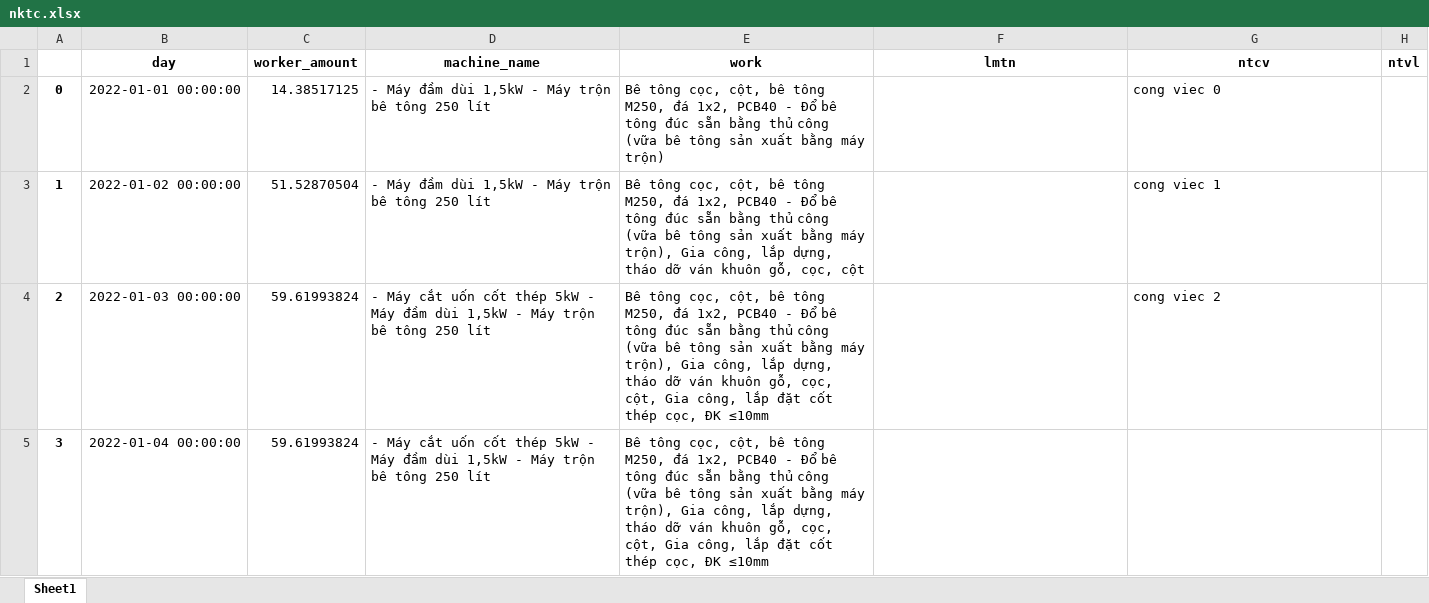
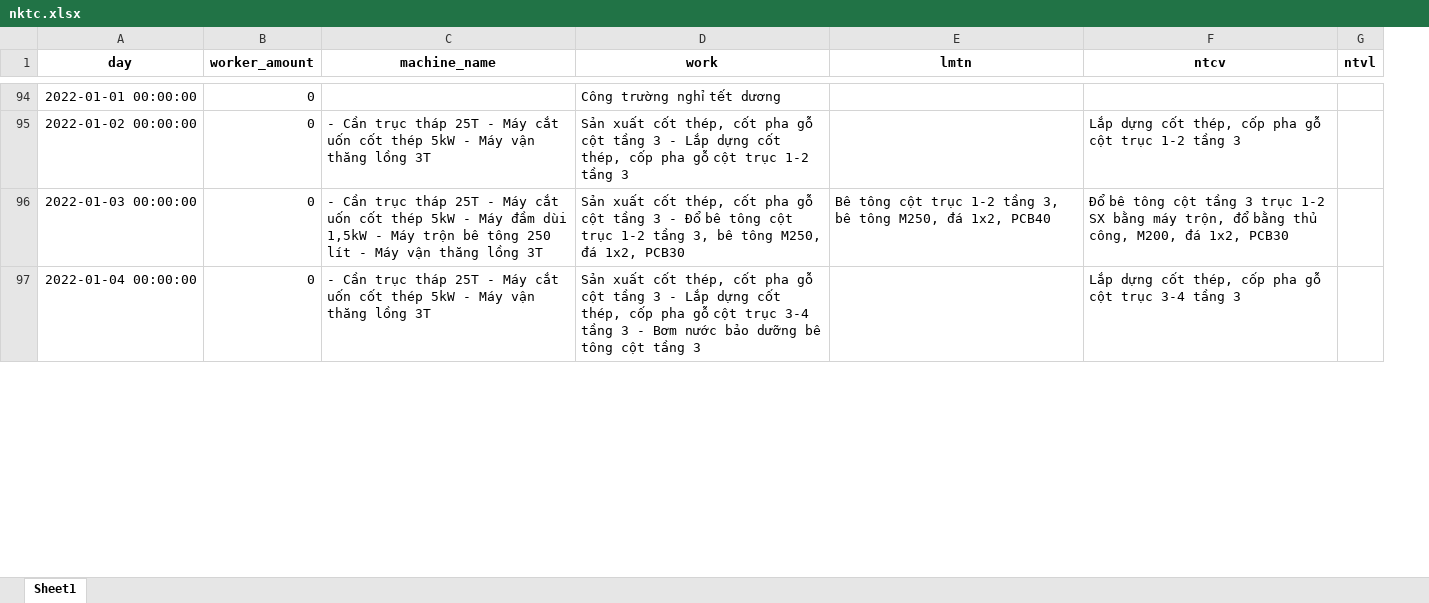
Before and after one commit to TrinhQuanVN/qlcl_project, an Excel workbook: nktc.xlsx, sheet Sheet1, drawn as a sheet; only a part is shown, gaps mark what is left out; values as stored, in another font and other column widths than the file's, no borders; removed rows and columns are numbered as before the commit, all else as after; the diff covers the shown part only; the diff names each change by its address in the sheet, - before the commit and + after, or states it on an @@ line.

Commit message:
nktc hcc

```diff
--- a/nktc.xlsx (sheet Sheet1)
+++ b/nktc.xlsx (sheet Sheet1)
-column A, rows 2-5: 0 | 1 | 2 | 3
-B94 (worker_amount): 14.38517125
+B94 (worker_amount): 0
-C94 (machine_name): - Máy đầm dùi 1,5kW - Máy trộn bê tông 250 lít
+C94 (machine_name): (empty)
-D94 (work): Bê tông cọc, cột, bê tông M250, đá 1x2, PCB40 - Đổ bê tông đúc sẵn bằng thủ công (vữa bê tông sản xuất bằng máy trộn)
+D94 (work): Công trường nghỉ tết dương
-F94 (ntcv): cong viec 0
+F94 (ntcv): (empty)
-B95 (worker_amount): 51.52870504
+B95 (worker_amount): 0
-C95 (machine_name): - Máy đầm dùi 1,5kW - Máy trộn bê tông 250 lít
+C95 (machine_name): - Cần trục tháp 25T - Máy cắt uốn cốt thép 5kW - Máy vận thăng lồng 3T
-D95 (work): Bê tông cọc, cột, bê tông M250, đá 1x2, PCB40 - Đổ bê tông đúc sẵn bằng thủ công (vữa bê tông sản xuất bằng máy trộn), Gia công, lắp dựng, tháo dỡ ván khuôn gỗ, cọc, cột
+D95 (work): Sản xuất cốt thép, cốt pha gỗ cột tầng 3 - Lắp dựng cốt thép, cốp pha gỗ cột trục 1-2 tầng 3
-F95 (ntcv): cong viec 1
+F95 (ntcv): Lắp dựng cốt thép, cốp pha gỗ cột trục 1-2 tầng 3
-B96:B97 (worker_amount): 59.61993824
+B96:B97 (worker_amount): 0
-C96 (machine_name): - Máy cắt uốn cốt thép 5kW - Máy đầm dùi 1,5kW - Máy trộn bê tông 250 lít
+C96 (machine_name): - Cần trục tháp 25T - Máy cắt uốn cốt thép 5kW - Máy đầm dùi 1,5kW - Máy trộn bê tông 250 lít - Máy vận thăng lồng 3T
-D96 (work): Bê tông cọc, cột, bê tông M250, đá 1x2, PCB40 - Đổ bê tông đúc sẵn bằng thủ công (vữa bê tông sản xuất bằng máy trộn), Gia công, lắp dựng, tháo dỡ ván khuôn gỗ, cọc, cột, Gia công, lắp đặt cốt thép cọc, ĐK ≤10mm
+D96 (work): Sản xuất cốt thép, cốt pha gỗ cột tầng 3 - Đổ bê tông cột trục 1-2 tầng 3, bê tông M250, đá 1x2, PCB30
-E96 (lmtn): (empty)
+E96 (lmtn): Bê tông cột trục 1-2 tầng 3, bê tông M250, đá 1x2, PCB40
-F96 (ntcv): cong viec 2
+F96 (ntcv): Đổ bê tông cột tầng 3 trục 1-2 SX bằng máy trộn, đổ bằng thủ công, M200, đá 1x2, PCB30
-C97 (machine_name): - Máy cắt uốn cốt thép 5kW - Máy đầm dùi 1,5kW - Máy trộn bê tông 250 lít
+C97 (machine_name): - Cần trục tháp 25T - Máy cắt uốn cốt thép 5kW - Máy vận thăng lồng 3T
-D97 (work): Bê tông cọc, cột, bê tông M250, đá 1x2, PCB40 - Đổ bê tông đúc sẵn bằng thủ công (vữa bê tông sản xuất bằng máy trộn), Gia công, lắp dựng, tháo dỡ ván khuôn gỗ, cọc, cột, Gia công, lắp đặt cốt thép cọc, ĐK ≤10mm
+D97 (work): Sản xuất cốt thép, cốt pha gỗ cột tầng 3 - Lắp dựng cốt thép, cốp pha gỗ cột trục 3-4 tầng 3 - Bơm nước bảo dưỡng bê tông cột tầng 3
-F97 (ntcv): (empty)
+F97 (ntcv): Lắp dựng cốt thép, cốp pha gỗ cột trục 3-4 tầng 3
```
Also changed, not shown: 126 added rows and 269 edited cells elsewhere in this sheet, qlcl_imput_test.xlsx, 5 other files.
